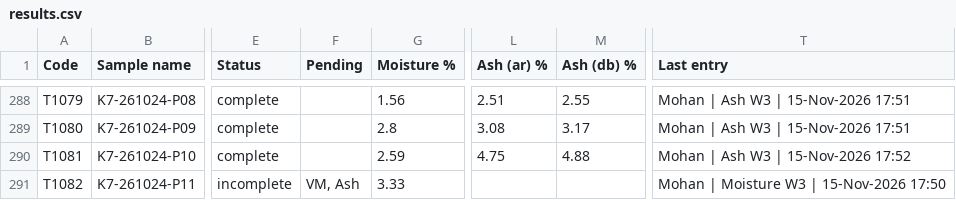
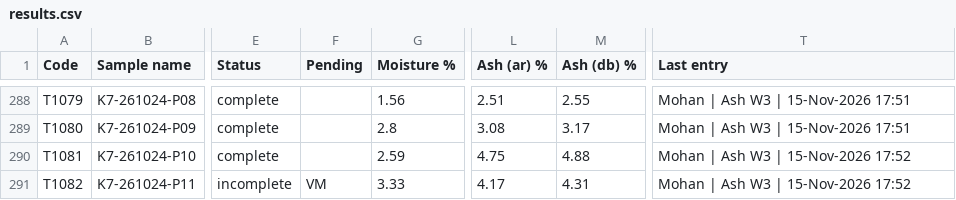
Before and after one commit to Climitra/weighing_data_QR, a CSV file: results.csv, drawn as a sheet; only a part is shown, gaps mark what is left out; the diff names each change by its address in the sheet, - before the commit and + after, or states it on an @@ line.

```diff
--- a/results.csv
+++ b/results.csv
-F291 (Pending): VM, Ash
+F291 (Pending): VM
-L291 (Ash (ar) %): (empty)
+L291 (Ash (ar) %): 4.17
-M291 (Ash (db) %): (empty)
+M291 (Ash (db) %): 4.31
-T291 (Last entry): Mohan | Moisture W3 | 15-Nov-2026 17:50
+T291 (Last entry): Mohan | Ash W3 | 15-Nov-2026 17:52
```
Also changed, not shown: 1 other file.
